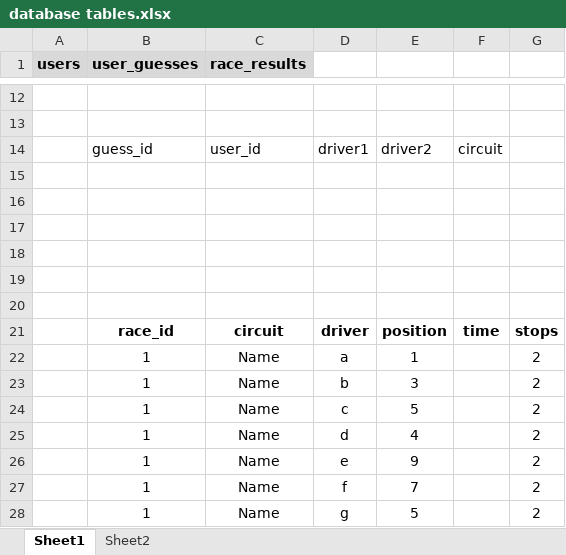
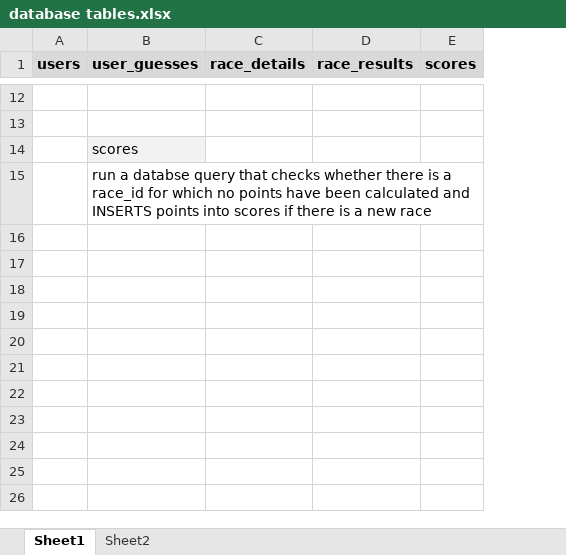
Before and after one commit to frank-kusel/F1-pole-predictor, an Excel workbook: data/database tables.xlsx, sheet Sheet1, drawn as a sheet; only a part is shown, gaps mark what is left out; values as stored, in another font and other column widths than the file's, no borders; removed rows and columns are numbered as before the commit, all else as after; the diff covers the shown part only; the diff names each change by its address in the sheet, - before the commit and + after, or states it on an @@ line.

```diff
--- a/data/database tables.xlsx (sheet Sheet1)
+++ b/data/database tables.xlsx (sheet Sheet1)
+column C (race_details), empty
-column D, empty
-column E, empty
-column F, empty
-column G, empty
+column E (scores), empty
-row 14:  | guess_id | user_id | driver1 | driver2 | circuit
-B14 (user_guesses): (empty)
+B14 (user_guesses): scores
-B14 fill: none
+B14 fill: #F2F2F2
-B15 (user_guesses): (empty)
+B15 (user_guesses): run a databse query that checks whether there is a race_id for which no points have been calculated and INSERTS points into scores if there is a new race
-row 17: (empty)
-row 18: (empty)
-row 19: (empty)
-row 20: (empty)
-row 21:  | race_id | circuit | driver | position | time | stops
-row 22:  | 1 | Name | a | 1 |  | 2
-row 23:  | 1 | Name | b | 3 |  | 2
-row 24:  | 1 | Name | c | 5 |  | 2
-row 25:  | 1 | Name | d | 4 |  | 2
-row 26:  | 1 | Name | e | 9 |  | 2
-row 27:  | 1 | Name | f | 7 |  | 2
-row 28:  | 1 | Name | g | 5 |  | 2
```
Also changed, not shown: 1 added row, 1 removed row, 4 edited cells and cell formats elsewhere in this sheet, data/2023_user_guesses.xlsx, 9 other files.
